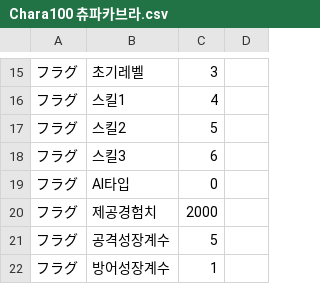
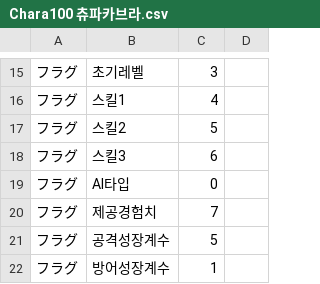
Before and after one commit to cyborgjcz/erachupa, a CSV file: CSV/ENEMY/Chara100 츄파카브라.csv, drawn as a sheet; only a part is shown, gaps mark what is left out.

```diff
--- a/CSV/ENEMY/Chara100 츄파카브라.csv
+++ b/CSV/ENEMY/Chara100 츄파카브라.csv
@@ -19,3 +19,3 @@
 フラグ,AI타입,0
-フラグ,제공경험치,2000
+フラグ,제공경험치,7
 フラグ,공격성장계수,5
```
Also changed, not shown: CSV/_Rename.csv, 3 other files.
